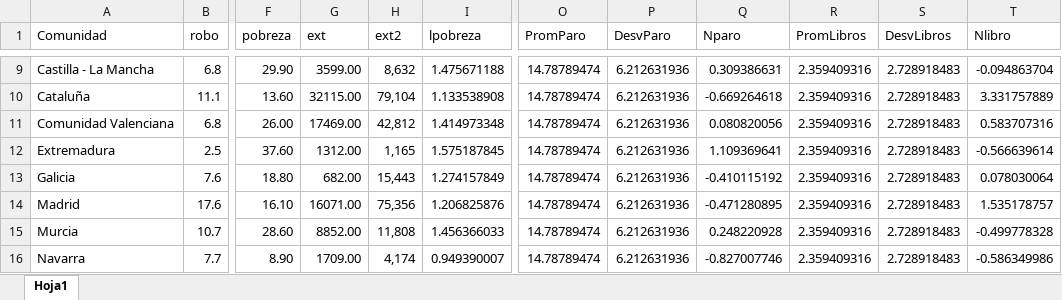
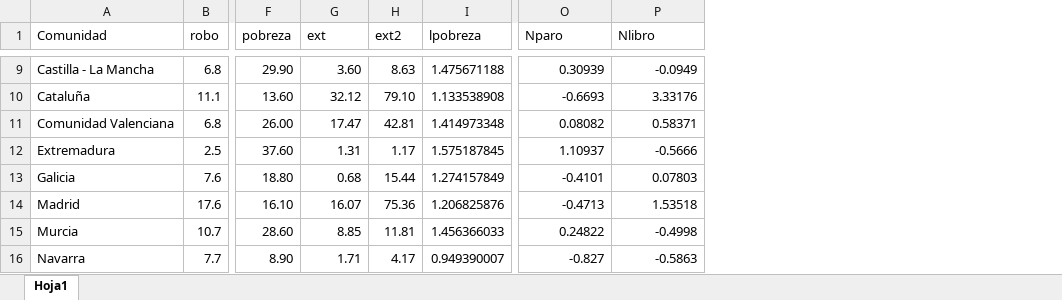
Before and after one commit to PbloCR/Econometria, an Excel workbook: basedatos.xlsx, sheet Hoja1, drawn as a sheet; only a part is shown, gaps mark what is left out; values as stored, in another font and other column widths than the file's, no cell formats; table styles not drawn; removed rows and columns are numbered as before the commit, all else as after; the diff covers the shown part only; the diff names each change by its address in the sheet, - before the commit and + after, or states it on an @@ line.

```diff
--- a/basedatos.xlsx (sheet Hoja1)
+++ b/basedatos.xlsx (sheet Hoja1)
-column O (PromParo), rows 9-16: all 14.78789474
-column P (DesvParo), rows 9-16: all 6.212631936
-column R (PromLibros), rows 9-16: all 2.359409316
-column S (DesvLibros), rows 9-16: all 2.728918483
-G9 (ext): 3599.00
+G9 (ext): 3.60
-H9 (ext2): 8,632
+H9 (ext2): 8.63
-O9 (Nparo): 0.309386631
+O9 (Nparo): 0.30939
-P9 (Nlibro): -0.094863704
+P9 (Nlibro): -0.0949
-G10 (ext): 32115.00
+G10 (ext): 32.12
-H10 (ext2): 79,104
+H10 (ext2): 79.10
-O10 (Nparo): -0.669264618
+O10 (Nparo): -0.6693
-P10 (Nlibro): 3.331757889
+P10 (Nlibro): 3.33176
-G11 (ext): 17469.00
+G11 (ext): 17.47
-H11 (ext2): 42,812
+H11 (ext2): 42.81
-O11 (Nparo): 0.080820056
+O11 (Nparo): 0.08082
-P11 (Nlibro): 0.583707316
+P11 (Nlibro): 0.58371
-G12 (ext): 1312.00
+G12 (ext): 1.31
-H12 (ext2): 1,165
+H12 (ext2): 1.17
-O12 (Nparo): 1.109369641
+O12 (Nparo): 1.10937
-P12 (Nlibro): -0.566639614
+P12 (Nlibro): -0.5666
-G13 (ext): 682.00
+G13 (ext): 0.68
-H13 (ext2): 15,443
+H13 (ext2): 15.44
-O13 (Nparo): -0.410115192
+O13 (Nparo): -0.4101
-P13 (Nlibro): 0.078030064
+P13 (Nlibro): 0.07803
-G14 (ext): 16071.00
+G14 (ext): 16.07
-H14 (ext2): 75,356
+H14 (ext2): 75.36
-O14 (Nparo): -0.471280895
+O14 (Nparo): -0.4713
-P14 (Nlibro): 1.535178757
+P14 (Nlibro): 1.53518
-G15 (ext): 8852.00
+G15 (ext): 8.85
-H15 (ext2): 11,808
+H15 (ext2): 11.81
-O15 (Nparo): 0.248220928
+O15 (Nparo): 0.24822
-P15 (Nlibro): -0.499778328
+P15 (Nlibro): -0.4998
-G16 (ext): 1709.00
+G16 (ext): 1.71
-H16 (ext2): 4,174
+H16 (ext2): 4.17
-O16 (Nparo): -0.827007746
+O16 (Nparo): -0.827
-P16 (Nlibro): -0.586349986
+P16 (Nlibro): -0.5863
```
Also changed, not shown: 44 edited cells elsewhere in this sheet, cell formats, 2 other files.
